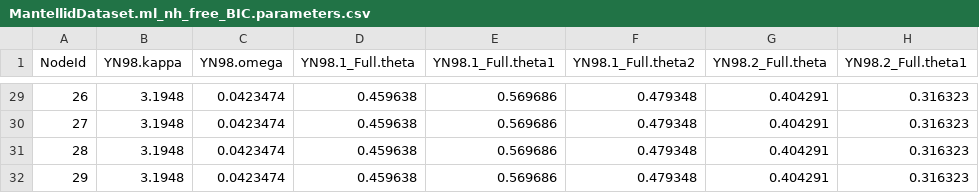
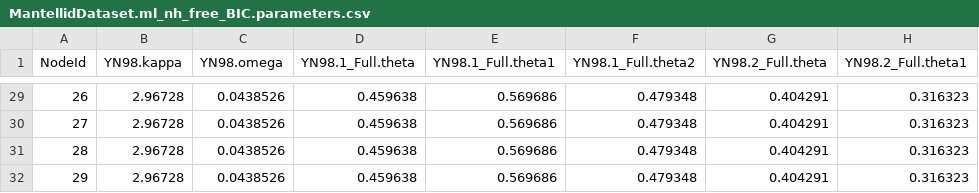
Before and after one commit to BioPP/testnh, a CSV file: examples/MantellidFrogs/MantellidDataset.ml_nh_free_BIC.parameters.csv, drawn as a sheet; only a part is shown, gaps mark what is left out; the diff covers the shown part only; the diff names each change by its address in the sheet, - before the commit and + after, or states it on an @@ line.

```diff
--- a/examples/MantellidFrogs/MantellidDataset.ml_nh_free_BIC.parameters.csv
+++ b/examples/MantellidFrogs/MantellidDataset.ml_nh_free_BIC.parameters.csv
-B29:B32 (YN98.kappa): 3.1948
+B29:B32 (YN98.kappa): 2.96728
-C29:C32 (YN98.omega): 0.0423474
+C29:C32 (YN98.omega): 0.0438526
```
Also changed, not shown: 54 edited cells elsewhere in this file, 11 other files.
